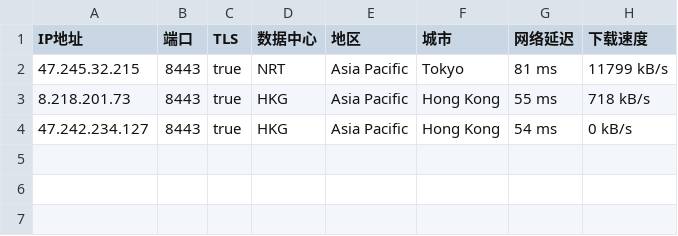
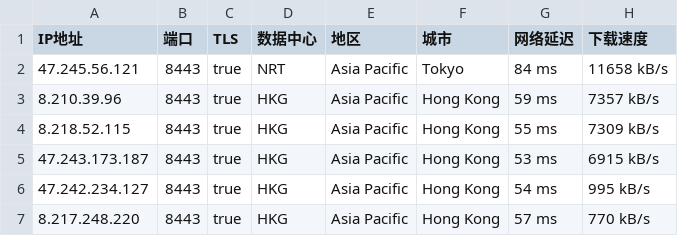
Before and after one commit to greycc2021/iptools, a CSV file: iptest/bestproxy8443.csv, drawn as a sheet.

```diff
--- a/iptest/bestproxy8443.csv
+++ b/iptest/bestproxy8443.csv
@@ -1,4 +1,7 @@
 IP地址,端口,TLS,数据中心,地区,城市,网络延迟,下载速度
-47.245.32.215,8443,true,NRT,Asia Pacific,Tokyo,81 ms,11799 kB/s
-8.218.201.73,8443,true,HKG,Asia Pacific,Hong Kong,55 ms,718 kB/s
-47.242.234.127,8443,true,HKG,Asia Pacific,Hong Kong,54 ms,0 kB/s
+47.245.56.121,8443,true,NRT,Asia Pacific,Tokyo,84 ms,11658 kB/s
+8.210.39.96,8443,true,HKG,Asia Pacific,Hong Kong,59 ms,7357 kB/s
+8.218.52.115,8443,true,HKG,Asia Pacific,Hong Kong,55 ms,7309 kB/s
+47.243.173.187,8443,true,HKG,Asia Pacific,Hong Kong,53 ms,6915 kB/s
+47.242.234.127,8443,true,HKG,Asia Pacific,Hong Kong,54 ms,995 kB/s
+8.217.248.220,8443,true,HKG,Asia Pacific,Hong Kong,57 ms,770 kB/s
```
Also changed, not shown: iptest/bestproxy2053.csv, iptest/bestproxy2083.csv, 3 other files.
